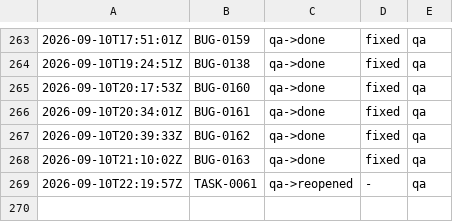
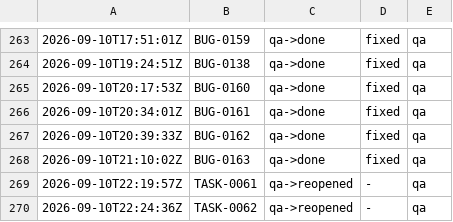
Before and after one commit to kblabsths/KPop-Social-Admin, a TSV file: agenticflow/tracker/qa_outcomes.tsv, drawn as a sheet; only a part is shown, gaps mark what is left out.

```diff
--- a/agenticflow/tracker/qa_outcomes.tsv
+++ b/agenticflow/tracker/qa_outcomes.tsv
@@ -269 +269,2 @@
 2026-09-10T22:19:57Z	TASK-0061	qa->reopened	-	qa
+2026-09-10T22:24:36Z	TASK-0062	qa->reopened	-	qa
```
Also changed, not shown: 2 other files.
